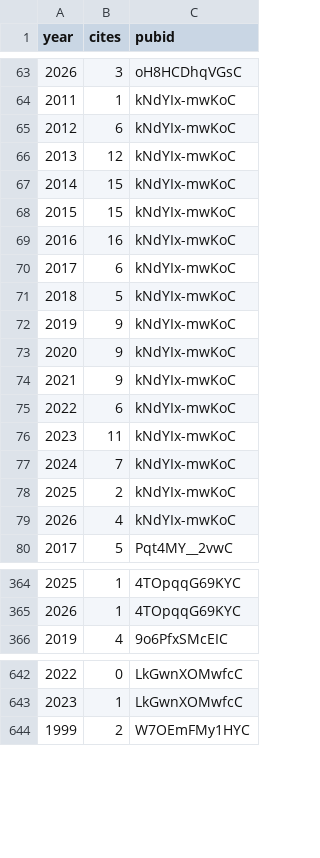
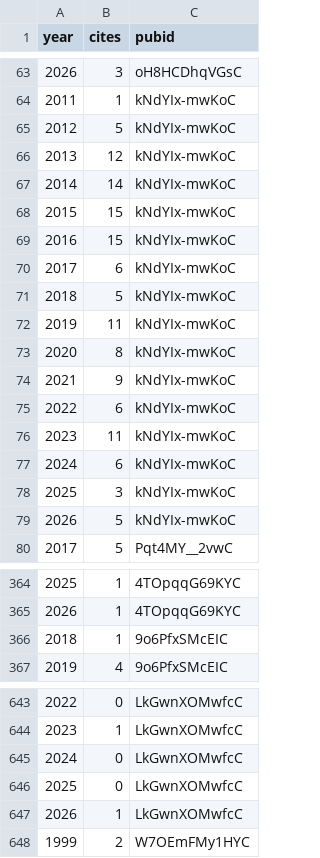
Before and after one commit to psolymos/psolymos.github.io, a CSV file: _data/citations.csv, drawn as a sheet; only a part is shown, gaps mark what is left out; the diff covers the shown part only.

```diff
--- a/_data/citations.csv
+++ b/_data/citations.csv
@@ -64,11 +64,11 @@
 2011,1,"kNdYIx-mwKoC"
-2012,6,"kNdYIx-mwKoC"
+2012,5,"kNdYIx-mwKoC"
 2013,12,"kNdYIx-mwKoC"
-2014,15,"kNdYIx-mwKoC"
+2014,14,"kNdYIx-mwKoC"
 2015,15,"kNdYIx-mwKoC"
-2016,16,"kNdYIx-mwKoC"
+2016,15,"kNdYIx-mwKoC"
 2017,6,"kNdYIx-mwKoC"
 2018,5,"kNdYIx-mwKoC"
-2019,9,"kNdYIx-mwKoC"
-2020,9,"kNdYIx-mwKoC"
+2019,11,"kNdYIx-mwKoC"
+2020,8,"kNdYIx-mwKoC"
 2021,9,"kNdYIx-mwKoC"
@@ -76,5 +76,5 @@
 2023,11,"kNdYIx-mwKoC"
-2024,7,"kNdYIx-mwKoC"
-2025,2,"kNdYIx-mwKoC"
-2026,4,"kNdYIx-mwKoC"
+2024,6,"kNdYIx-mwKoC"
+2025,3,"kNdYIx-mwKoC"
+2026,5,"kNdYIx-mwKoC"
 2017,5,"Pqt4MY__2vwC"
@@ -365,2 +365,3 @@
 2026,1,"4TOpqqG69KYC"
+2018,1,"9o6PfxSMcEIC"
 2019,4,"9o6PfxSMcEIC"
@@ -643,2 +644,5 @@
 2023,1,"LkGwnXOMwfcC"
+2024,0,"LkGwnXOMwfcC"
+2025,0,"LkGwnXOMwfcC"
+2026,1,"LkGwnXOMwfcC"
 1999,2,"W7OEmFMy1HYC"
```
Also changed, not shown: 1 removed row and 72 edited cells elsewhere in this file, 4 other files.
